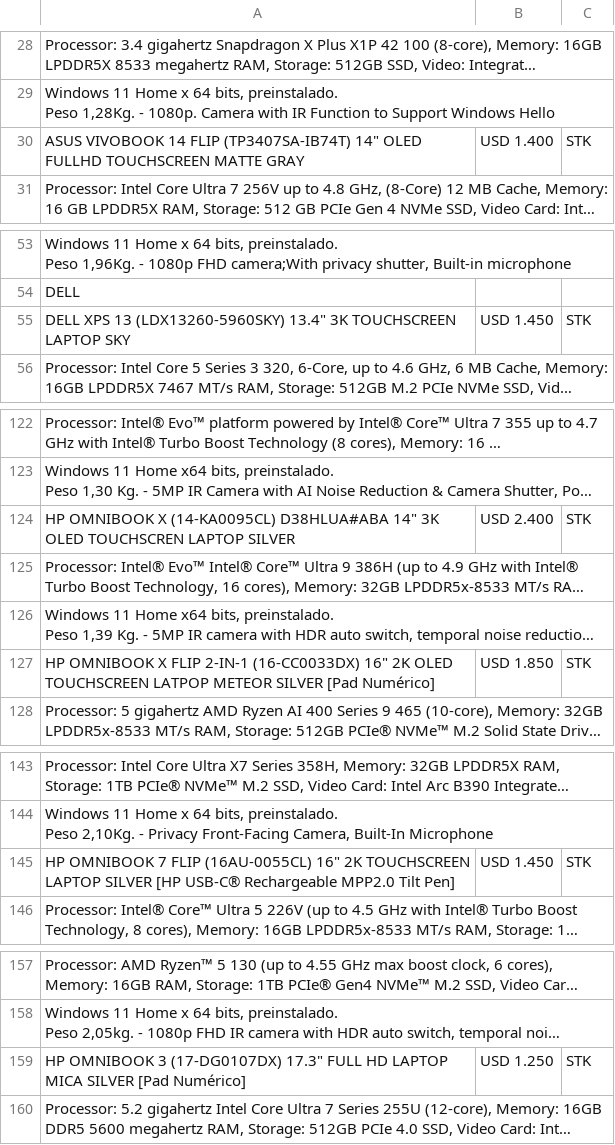
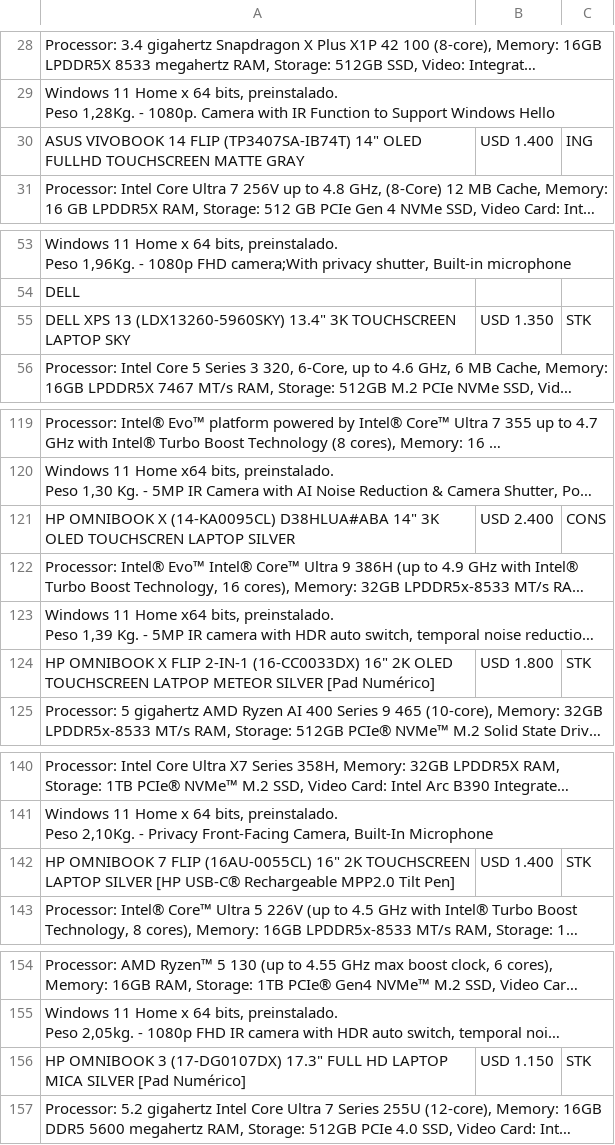
Before and after one commit to tptecno/windows, a CSV file: windows.csv, drawn as a sheet; only a part is shown, gaps mark what is left out; long unchanged cells end in …; addresses are those after the commit; the diff covers the shown part only; the diff names each change by its address in the sheet, - before the commit and + after, or states it on an @@ line.

```diff
--- a/windows.csv
+++ b/windows.csv
-C30: STK
+C30: ING
-B55: USD 1.450
+B55: USD 1.350
-C121: STK
+C121: CONS
-B124: USD 1.850
+B124: USD 1.800
-B142: USD 1.450
+B142: USD 1.400
-B156: USD 1.250
+B156: USD 1.150
```
Also changed, not shown: 3 removed rows and 22 edited cells elsewhere in this file, 1 other file.
